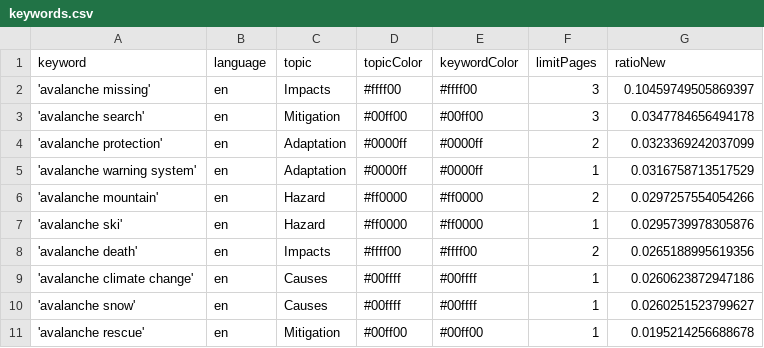
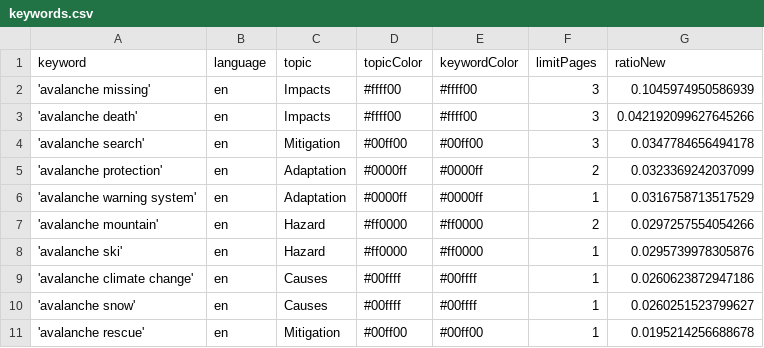
Before and after one commit to MarcoL95-news/avalancheIsComing, a CSV file: keywords.csv, drawn as a sheet.

```diff
--- a/keywords.csv
+++ b/keywords.csv
@@ -1,3 +1,4 @@
 keyword,language,topic,topicColor,keywordColor,limitPages,ratioNew
-'avalanche missing',en,Impacts,#ffff00,#ffff00,3,0.10459749505869397
+'avalanche missing',en,Impacts,#ffff00,#ffff00,3,0.1045974950586939
+'avalanche death',en,Impacts,#ffff00,#ffff00,3,0.042192099627645266
 'avalanche search',en,Mitigation,#00ff00,#00ff00,3,0.0347784656494178
@@ -7,3 +8,2 @@ keyword,language,topic,topicColor,keywordColor,limitPages,ratioNew
 'avalanche ski',en,Hazard,#ff0000,#ff0000,1,0.0295739978305876
-'avalanche death',en,Impacts,#ffff00,#ffff00,2,0.0265188995619356
 'avalanche climate change',en,Causes,#00ffff,#00ffff,1,0.0260623872947186
```
Also changed, not shown: 1 other file.
